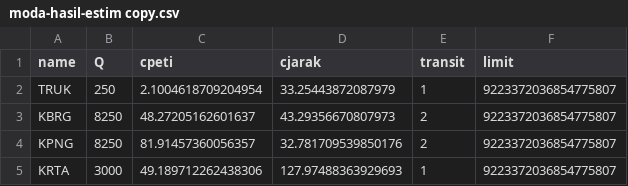
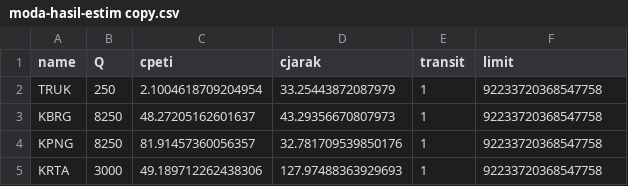
Before and after one commit to kreikrei/nexus, a CSV file: data/moda-hasil-estim copy.csv, drawn as a sheet.

```diff
--- a/data/moda-hasil-estim copy.csv
+++ b/data/moda-hasil-estim copy.csv
@@ -1,5 +1,5 @@
 name,Q,cpeti,cjarak,transit,limit
-TRUK,250,2.1004618709204954,33.25443872087979,1,9223372036854775807
-KBRG,8250,48.27205162601637,43.29356670807973,2,9223372036854775807
-KPNG,8250,81.91457360056357,32.781709539850176,2,9223372036854775807
-KRTA,3000,49.189712262438306,127.97488363929693,1,9223372036854775807
+TRUK,250,2.1004618709204954,33.25443872087979,1,92233720368547758
+KBRG,8250,48.27205162601637,43.29356670807973,1,92233720368547758
+KPNG,8250,81.91457360056357,32.781709539850176,1,92233720368547758
+KRTA,3000,49.189712262438306,127.97488363929693,1,92233720368547758
```
Also changed, not shown: data/khazanah-master.csv, data/master-permintaan.csv, 5 other files.
